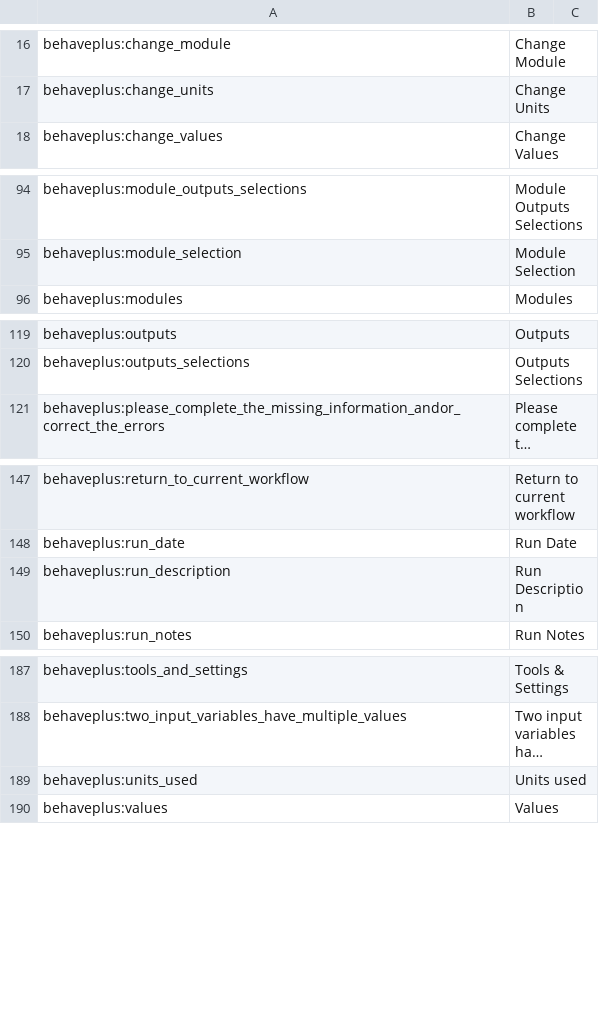
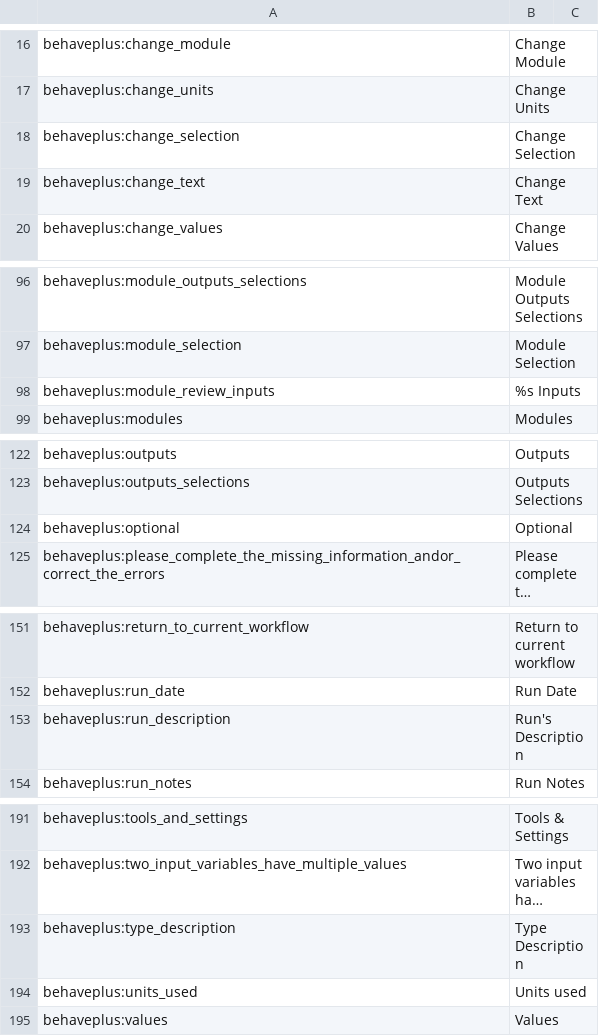
Before and after one commit to firelab/behave-app, a CSV file: projects/behave/resources/public/i18n/en-US.csv, drawn as a sheet; only a part is shown, gaps mark what is left out; long unchanged cells end in …; addresses are those after the commit; the diff names each change by its address in the sheet, - before the commit and + after, or states it on an @@ line.

```diff
--- a/projects/behave/resources/public/i18n/en-US.csv
+++ b/projects/behave/resources/public/i18n/en-US.csv
+row 18: behaveplus:change_selection | Change Selection
+row 19: behaveplus:change_text | Change Text
+row 98: behaveplus:module_review_inputs | %s Inputs
+row 124: behaveplus:optional | Optional
-B153: Run Description
+B153: Run's Description
+row 193: behaveplus:type_description | Type Description
```
Also changed, not shown: 9 other files.
